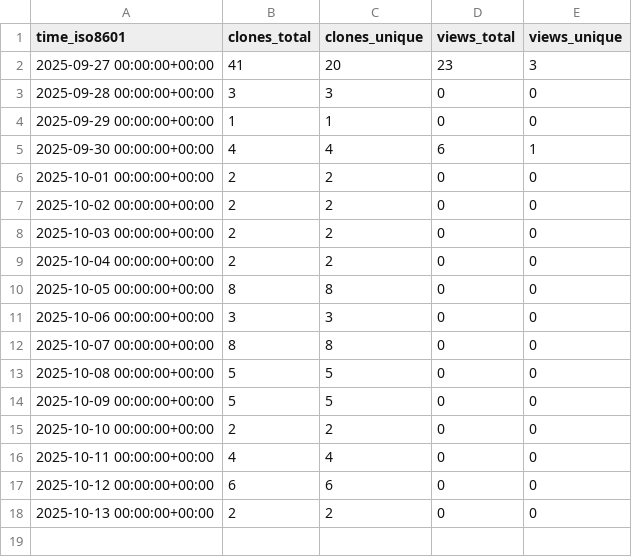
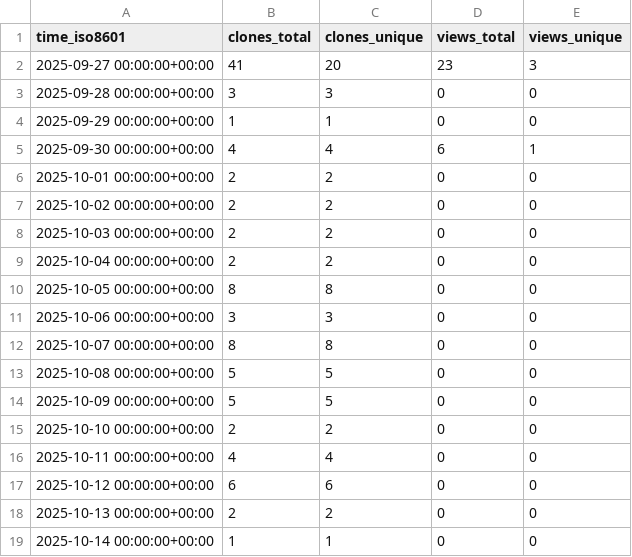
Before and after one commit to QiaoQiaoDev/unity-mcp, a CSV file: QiaoQiaoDev/unity-mcp/ghrs-data/views_clones_aggregate.csv, drawn as a sheet.

```diff
--- a/QiaoQiaoDev/unity-mcp/ghrs-data/views_clones_aggregate.csv
+++ b/QiaoQiaoDev/unity-mcp/ghrs-data/views_clones_aggregate.csv
@@ -18 +18,2 @@ time_iso8601,clones_total,clones_unique,views_total,views_unique
 2025-10-13 00:00:00+00:00,2,2,0,0
+2025-10-14 00:00:00+00:00,1,1,0,0
```
Also changed, not shown: 1 other file.
